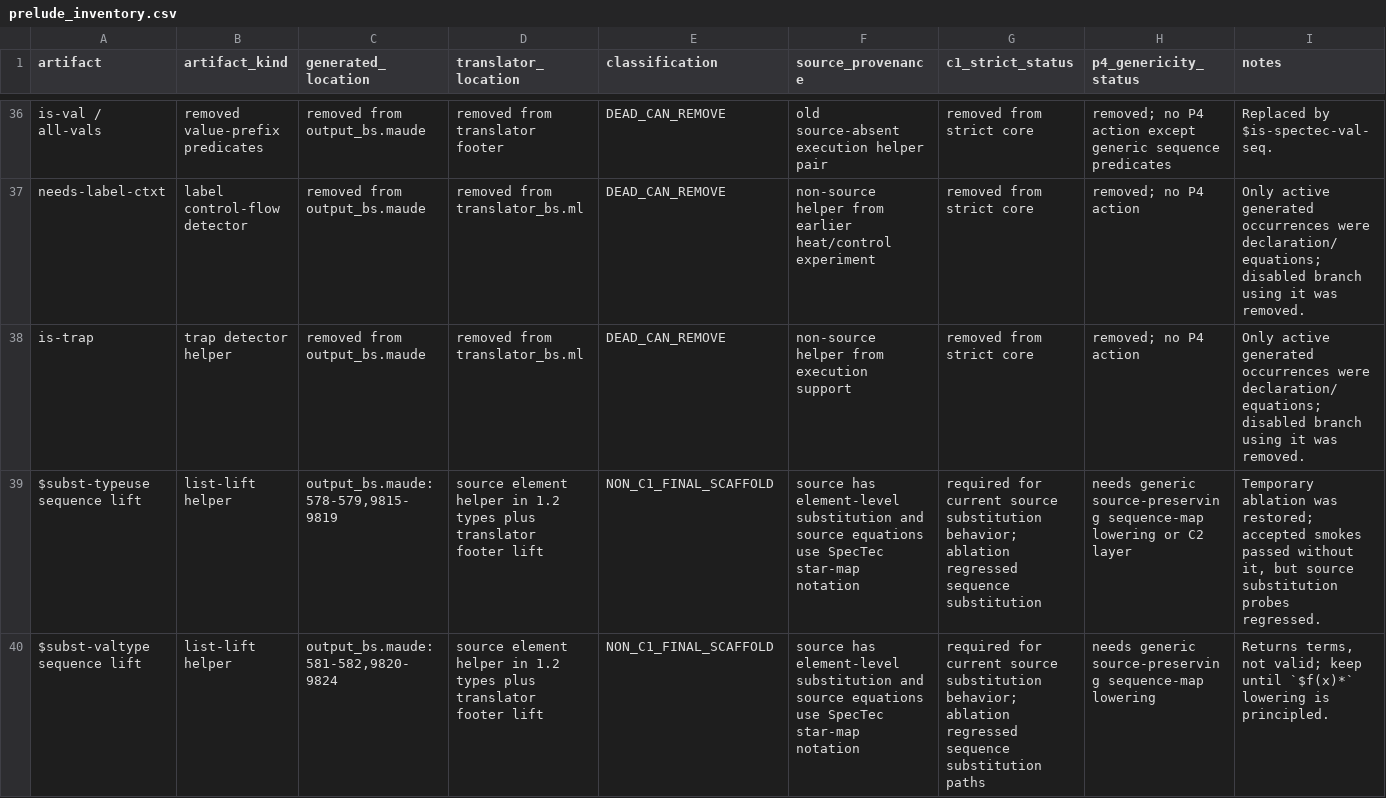
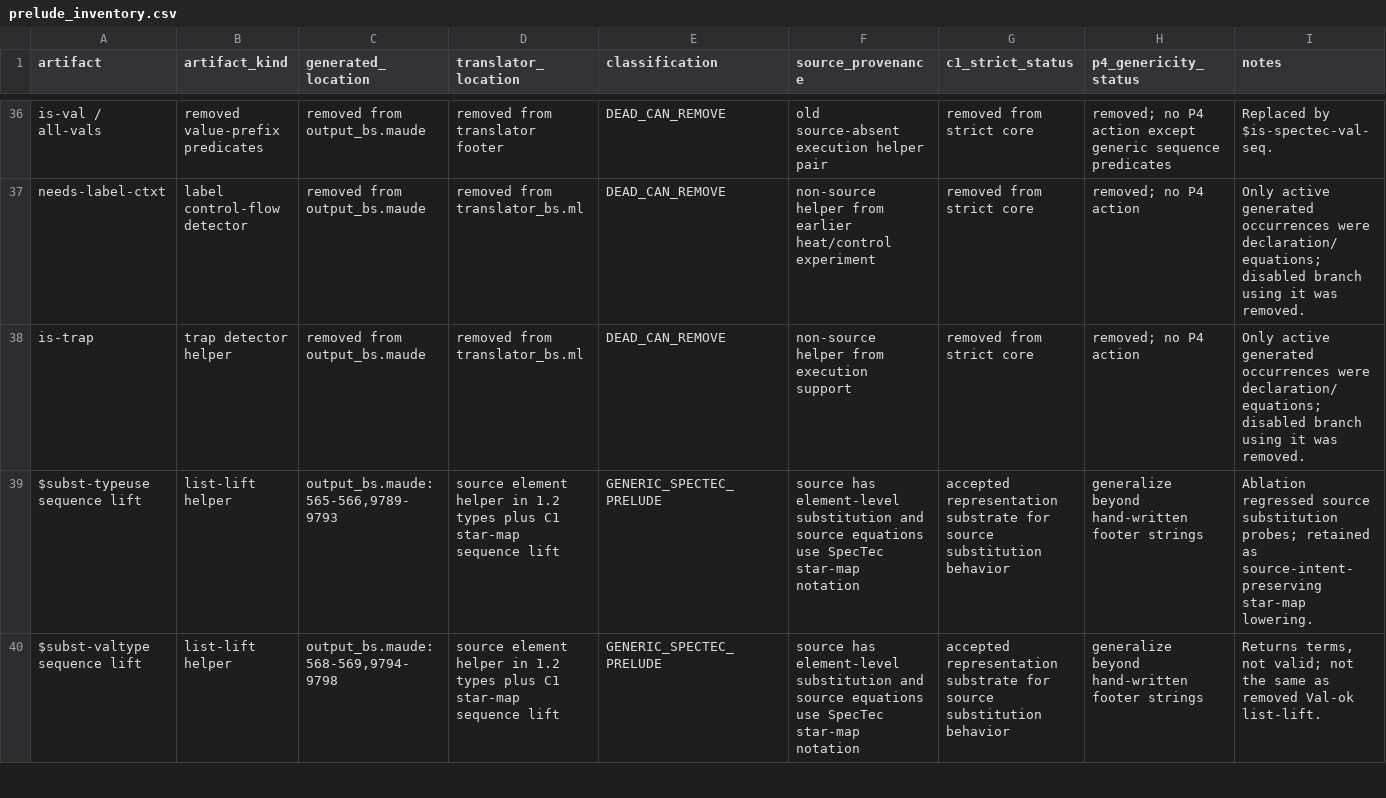
Before and after one commit to minsung-phy/Spec2Maude, a CSV file: docs/archive/c1-prelude/prelude_inventory.csv (was docs/c1-prelude/prelude_inventory.csv), drawn as a sheet; only a part is shown, gaps mark what is left out; the diff covers the shown part only.

```diff
--- a/docs/c1-prelude/prelude_inventory.csv
+++ b/docs/archive/c1-prelude/prelude_inventory.csv
@@ -38,3 +38,3 @@
 "is-trap","trap detector helper","removed from output_bs.maude","removed from translator_bs.ml","DEAD_CAN_REMOVE","non-source helper from execution support","removed from strict core","removed; no P4 action","Only active generated occurrences were declaration/equations; disabled branch using it was removed."
-"$subst-typeuse sequence lift","list-lift helper","output_bs.maude:578-579,9815-9819","source element helper in 1.2 types plus translator footer lift","NON_C1_FINAL_SCAFFOLD","source has element-level substitution and source equations use SpecTec star-map notation","required for current source substitution behavior; ablation regressed sequence substitution","needs generic source-preserving sequence-map lowering or C2 layer","Temporary ablation was restored; accepted smokes passed without it, but source substitution probes regressed."
-"$subst-valtype sequence lift","list-lift helper","output_bs.maude:581-582,9820-9824","source element helper in 1.2 types plus translator footer lift","NON_C1_FINAL_SCAFFOLD","source has element-level substitution and source equations use SpecTec star-map notation","required for current source substitution behavior; ablation regressed sequence substitution paths","needs generic source-preserving sequence-map lowering","Returns terms, not valid; keep until `$f(x)*` lowering is principled."
+"$subst-typeuse sequence lift","list-lift helper","output_bs.maude:565-566,9789-9793","source element helper in 1.2 types plus C1 star-map sequence lift","GENERIC_SPECTEC_PRELUDE","source has element-level substitution and source equations use SpecTec star-map notation","accepted representation substrate for source substitution behavior","generalize beyond hand-written footer strings","Ablation regressed source substitution probes; retained as source-intent-preserving star-map lowering."
+"$subst-valtype sequence lift","list-lift helper","output_bs.maude:568-569,9794-9798","source element helper in 1.2 types plus C1 star-map sequence lift","GENERIC_SPECTEC_PRELUDE","source has element-level substitution and source equations use SpecTec star-map notation","accepted representation substrate for source substitution behavior","generalize beyond hand-written footer strings","Returns terms, not valid; not the same as removed Val-ok list-lift."
```
Also changed, not shown: 1 removed row and 21 edited cells elsewhere in this file, docs/archive/c1-coverage/coverage_matrix.csv, docs/archive/c1-coverage/generated_extra_artifacts.csv, 28 other files.
